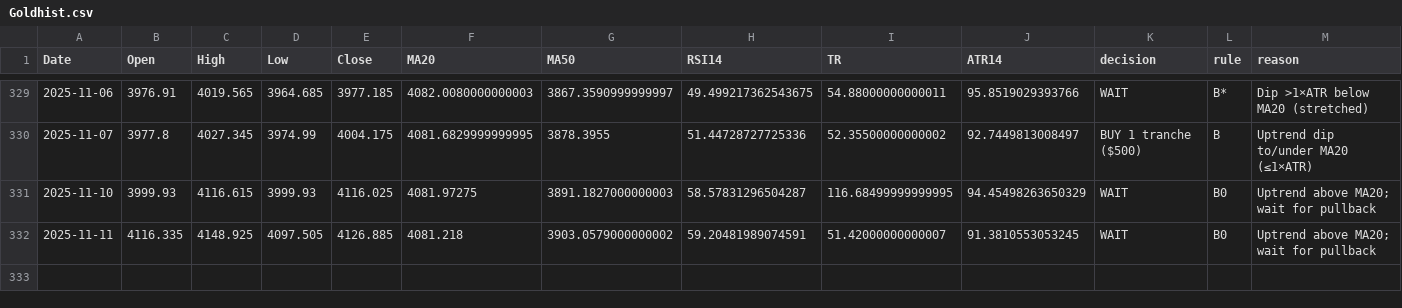
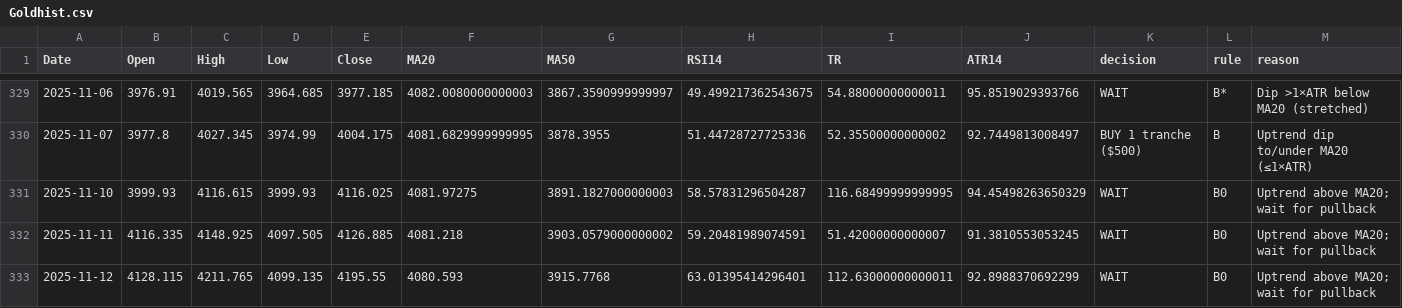
Before and after one commit to Hamidjourney/gold-decision, a CSV file: data/Goldhist.csv, drawn as a sheet; only a part is shown, gaps mark what is left out.

```diff
--- a/data/Goldhist.csv
+++ b/data/Goldhist.csv
@@ -332 +332,2 @@ Date,Open,High,Low,Close,MA20,MA50,RSI14,TR,ATR14,decision,rule,reason
 2025-11-11,4116.335,4148.925,4097.505,4126.885,4081.218,3903.0579000000002,59.20481989074591,51.42000000000007,91.3810553053245,WAIT,B0,Uptrend above MA20; wait for pullback
+2025-11-12,4128.115,4211.765,4099.135,4195.55,4080.593,3915.7768,63.01395414296401,112.63000000000011,92.8988370692299,WAIT,B0,Uptrend above MA20; wait for pullback
```
Also changed, not shown: 1 other file.
